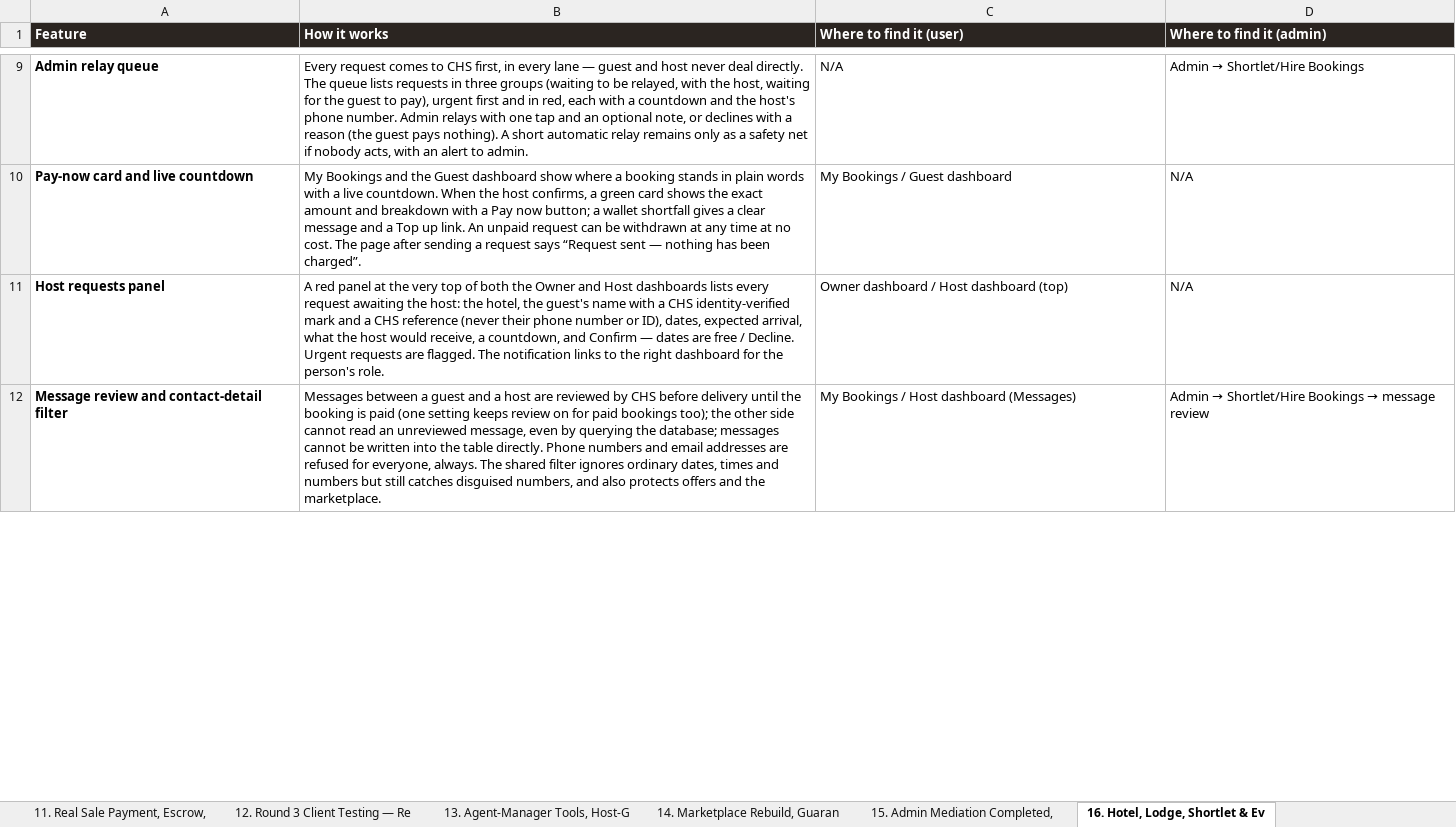
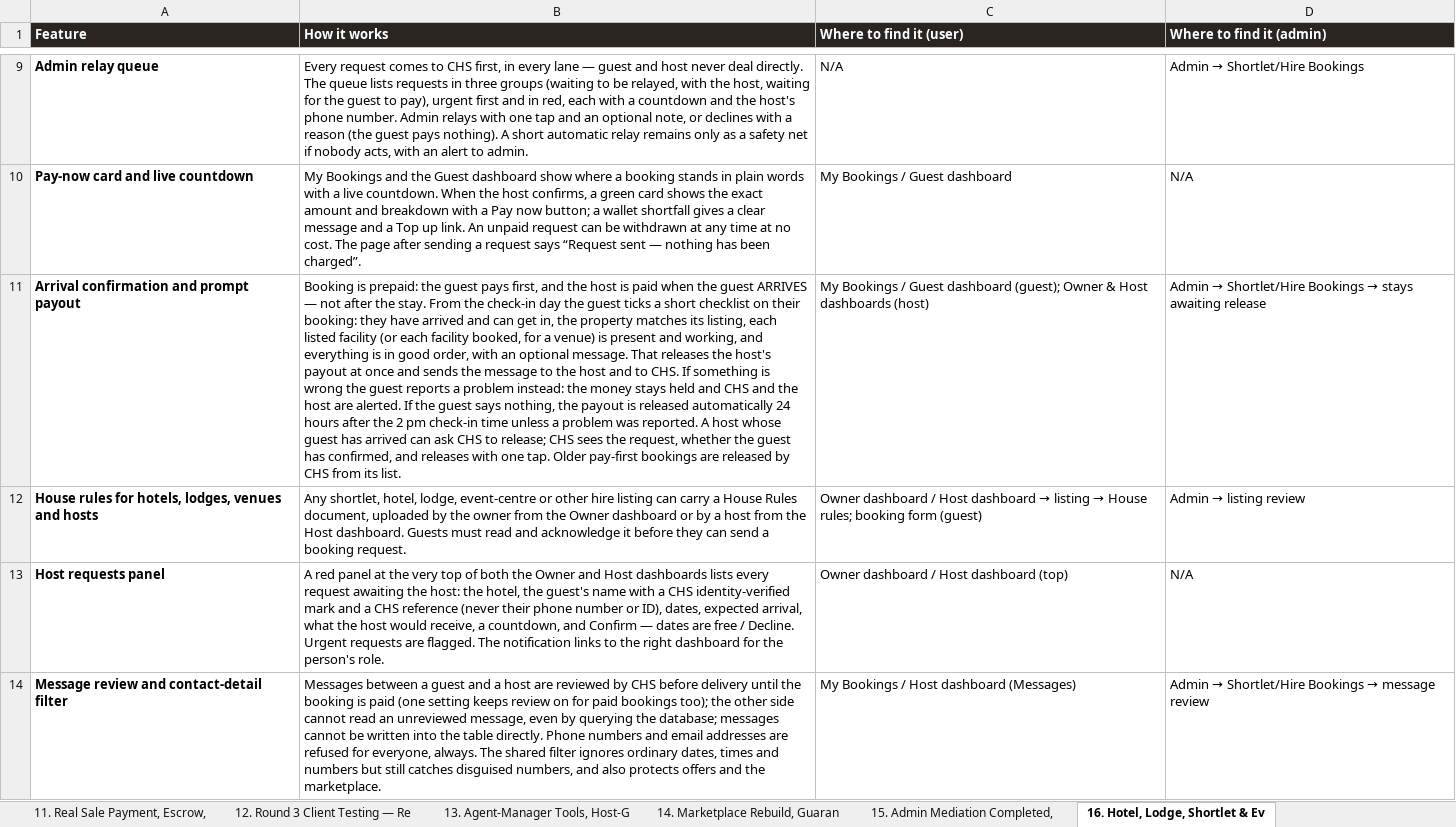
Before and after one commit to UmcvsChs/chs-app, an Excel workbook: chs-v2/public/documents/CHS_FEATURE_CATALOG_SEGMENTED.xlsx, sheet 16. Hotel, Lodge, Shortlet & Ev, drawn as a sheet; only a part is shown, gaps mark what is left out; values as stored, in another font and other column widths than the file's, no borders; the diff covers the shown part only; the diff names each change by its address in the sheet, - before the commit and + after, or states it on an @@ line.

```diff
--- a/chs-v2/public/documents/CHS_FEATURE_CATALOG_SEGMENTED.xlsx (sheet 16. Hotel, Lodge, Shortlet & Ev)
+++ b/chs-v2/public/documents/CHS_FEATURE_CATALOG_SEGMENTED.xlsx (sheet 16. Hotel, Lodge, Shortlet & Ev)
+row 11: Arrival confirmation and prompt payout | Booking is prepaid: the guest pays first, and the host is paid when the guest ARRIVES — not after the stay. From the check-in day the guest ticks a short checklist on their booking: they have arrived and can get in, the property matches its listing, each listed facility (or each facility booked, for a venue) is present and working, and everything is in good order, with an optional message. That releases the host's payout at once and sends the message to the host and to CHS. If something is wrong the guest reports a problem instead: the money stays held and CHS and the host are alerted. If the guest says nothing, the payout is released automatically 24 hours after the 2 pm check-in time unless a problem was reported. A host whose guest has arrived can ask CHS to release; CHS sees the request, whether the guest has confirmed, and releases with one tap. Older pay-first bookings are released by CHS from its list. | My Bookings / Guest dashboard (guest); Owner & Host dashboards (host) | Admin → Shortlet/Hire Bookings → stays awaiting release
+row 12: House rules for hotels, lodges, venues and hosts | Any shortlet, hotel, lodge, event-centre or other hire listing can carry a House Rules document, uploaded by the owner from the Owner dashboard or by a host from the Host dashboard. Guests must read and acknowledge it before they can send a booking request. | Owner dashboard / Host dashboard → listing → House rules; booking form (guest) | Admin → listing review
```
Also changed, not shown: 1 edited cell elsewhere in this sheet, sheet 10. Estate Management, Rent to, 13 other files.
